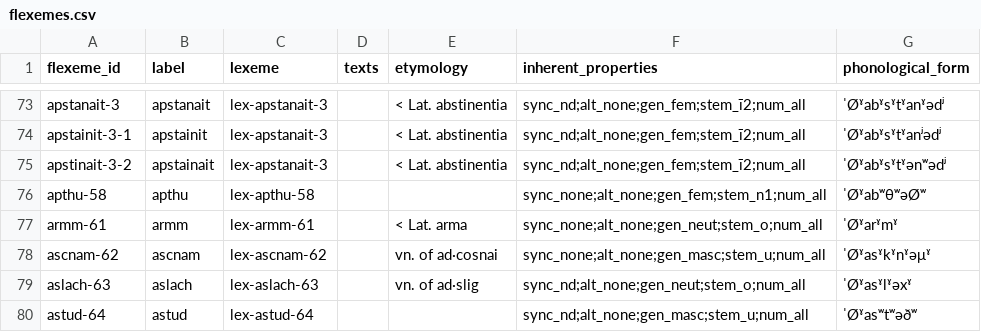
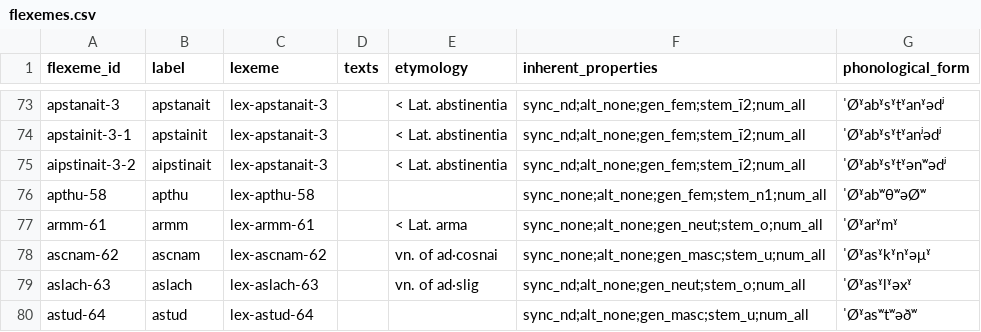
Before and after one commit to cormacanderson/Goidelex, a CSV file: flexemes.csv, drawn as a sheet; only a part is shown, gaps mark what is left out.

Commit message:
Update to apstanait

```diff
--- a/flexemes.csv
+++ b/flexemes.csv
@@ -74,3 +74,3 @@ apstanait-3,apstanait,lex-apstanait-3,,< Lat. abstinentia,sync_nd;alt_none;gen_f
 apstainit-3-1,apstainit,lex-apstanait-3,,< Lat. abstinentia,sync_nd;alt_none;gen_fem;stem_ī2;num_all,ˈØˠabˠsˠtˠanʲədʲ
-apstinait-3-2,apstainait,lex-apstanait-3,,< Lat. abstinentia,sync_nd;alt_none;gen_fem;stem_ī2;num_all,ˈØˠabˠsˠtˠənʷədʲ
+aipstinait-3-2,aipstinait,lex-apstanait-3,,< Lat. abstinentia,sync_nd;alt_none;gen_fem;stem_ī2;num_all,ˈØˠabˠsˠtˠənʷədʲ
 apthu-58,apthu,lex-apthu-58,,,sync_none;alt_none;gen_fem;stem_n1;num_all,ˈØˠabʷθʷəØʷ
```
